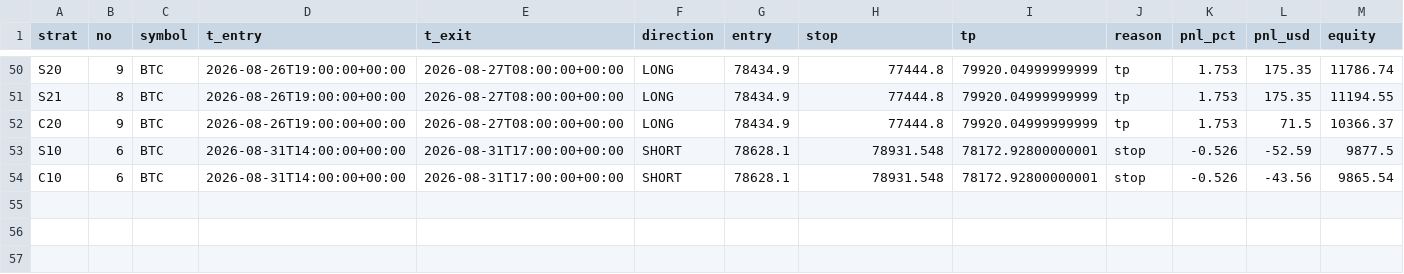
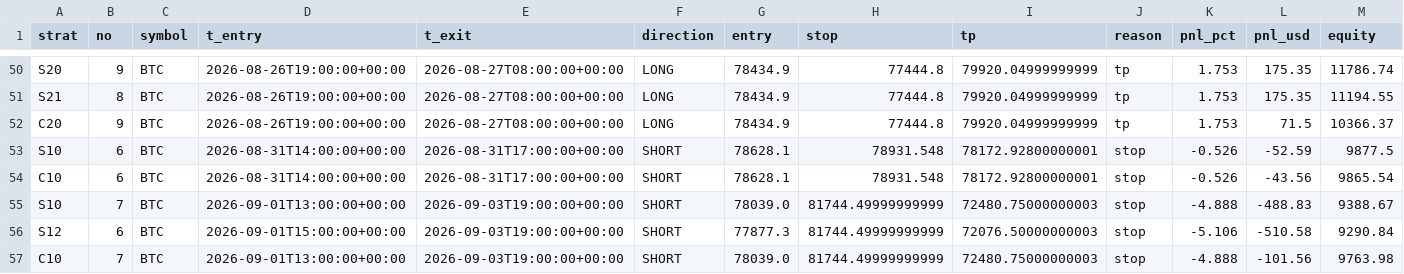
Before and after one commit to Jessieeeeai/dpl-flow-bot, a CSV file: trades.csv, drawn as a sheet; only a part is shown, gaps mark what is left out; the diff names each change by its address in the sheet, - before the commit and + after, or states it on an @@ line.

```diff
--- a/trades.csv
+++ b/trades.csv
+row 55: S10 | 7 | BTC | 2026-09-01T13:00:00+00:00 | 2026-09-03T19:00:00+00:00 | SHORT | 78039.0 | 81744.49999999999 | 72480.75000000003 | stop | -4.888 | -488.83 | 9388.67
+row 56: S12 | 6 | BTC | 2026-09-01T15:00:00+00:00 | 2026-09-03T19:00:00+00:00 | SHORT | 77877.3 | 81744.49999999999 | 72076.50000000003 | stop | -5.106 | -510.58 | 9290.84
+row 57: C10 | 7 | BTC | 2026-09-01T13:00:00+00:00 | 2026-09-03T19:00:00+00:00 | SHORT | 78039.0 | 81744.49999999999 | 72480.75000000003 | stop | -4.888 | -101.56 | 9763.98
```
Also changed, not shown: 1 other file.
